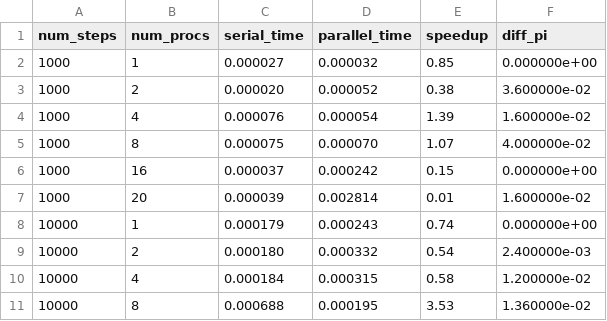
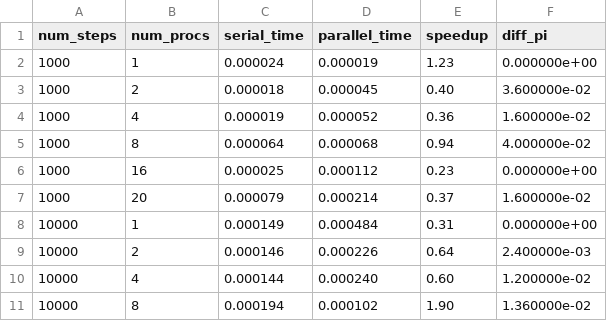
Before and after one commit to antsuebae/calculoPI, a CSV file: montecarlo/MPI/resultados_MPI.csv, drawn as a sheet; only a part is shown; the diff covers the shown part only.

```diff
--- a/montecarlo/MPI/resultados_MPI.csv
+++ b/montecarlo/MPI/resultados_MPI.csv
@@ -1,11 +1,11 @@
 num_steps,num_procs,serial_time,parallel_time,speedup,diff_pi
-1000,1,0.000027,0.000032,0.85,0.000000e+00
-1000,2,0.000020,0.000052,0.38,3.600000e-02
-1000,4,0.000076,0.000054,1.39,1.600000e-02
-1000,8,0.000075,0.000070,1.07,4.000000e-02
-1000,16,0.000037,0.000242,0.15,0.000000e+00
-1000,20,0.000039,0.002814,0.01,1.600000e-02
-10000,1,0.000179,0.000243,0.74,0.000000e+00
-10000,2,0.000180,0.000332,0.54,2.400000e-03
-10000,4,0.000184,0.000315,0.58,1.200000e-02
-10000,8,0.000688,0.000195,3.53,1.360000e-02
+1000,1,0.000024,0.000019,1.23,0.000000e+00
+1000,2,0.000018,0.000045,0.40,3.600000e-02
+1000,4,0.000019,0.000052,0.36,1.600000e-02
+1000,8,0.000064,0.000068,0.94,4.000000e-02
+1000,16,0.000025,0.000112,0.23,0.000000e+00
+1000,20,0.000079,0.000214,0.37,1.600000e-02
+10000,1,0.000149,0.000484,0.31,0.000000e+00
+10000,2,0.000146,0.000226,0.64,2.400000e-03
+10000,4,0.000144,0.000240,0.60,1.200000e-02
+10000,8,0.000194,0.000102,1.90,1.360000e-02
```
Also changed, not shown: 60 edited cells elsewhere in this file, montecarlo/OpenMP+MPI/resultados_OpenMP+MPI.csv, montecarlo/OpenMP/resultados_OpenMP.csv, 52 other files.
